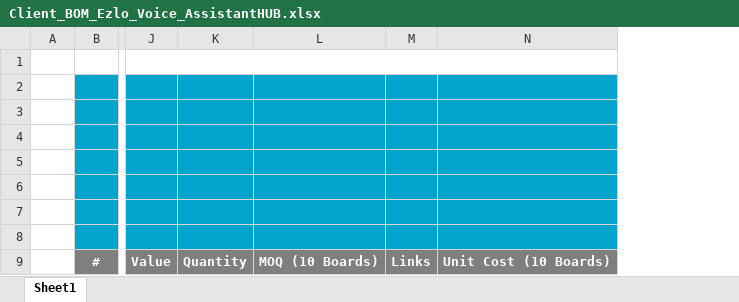
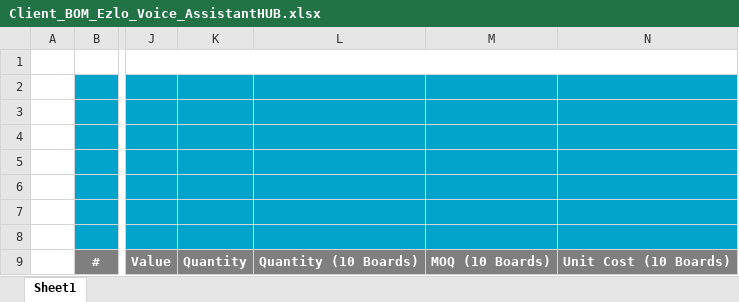
Before and after one commit to eSpark-Backup/ezlo-voiceassistant, an Excel workbook: Deliverables/HUB/BOM/Client_BOM_Ezlo_Voice_AssistantHUB.xlsx, sheet Sheet1, drawn as a sheet; only a part is shown, gaps mark what is left out; values as stored, in another font and other column widths than the file's, no borders; charts and pictures not drawn; removed rows and columns are numbered as before the commit, all else as after; the diff names each change by its address in the sheet, - before the commit and + after, or states it on an @@ line.

Commit message:
#56 Updated Hub Client BOM and eSpark BOM.

```diff
--- a/Deliverables/HUB/BOM/Client_BOM_Ezlo_Voice_AssistantHUB.xlsx (sheet Sheet1)
+++ b/Deliverables/HUB/BOM/Client_BOM_Ezlo_Voice_AssistantHUB.xlsx (sheet Sheet1)
+column L, row 9: Quantity (10 Boards)
-column M, row 9: Links
```
Also changed, not shown: formulas that keep their value, Deliverables/HUB/BOM/eSpark_Ezlo_Voice_AssistantHUB.xlsx.
